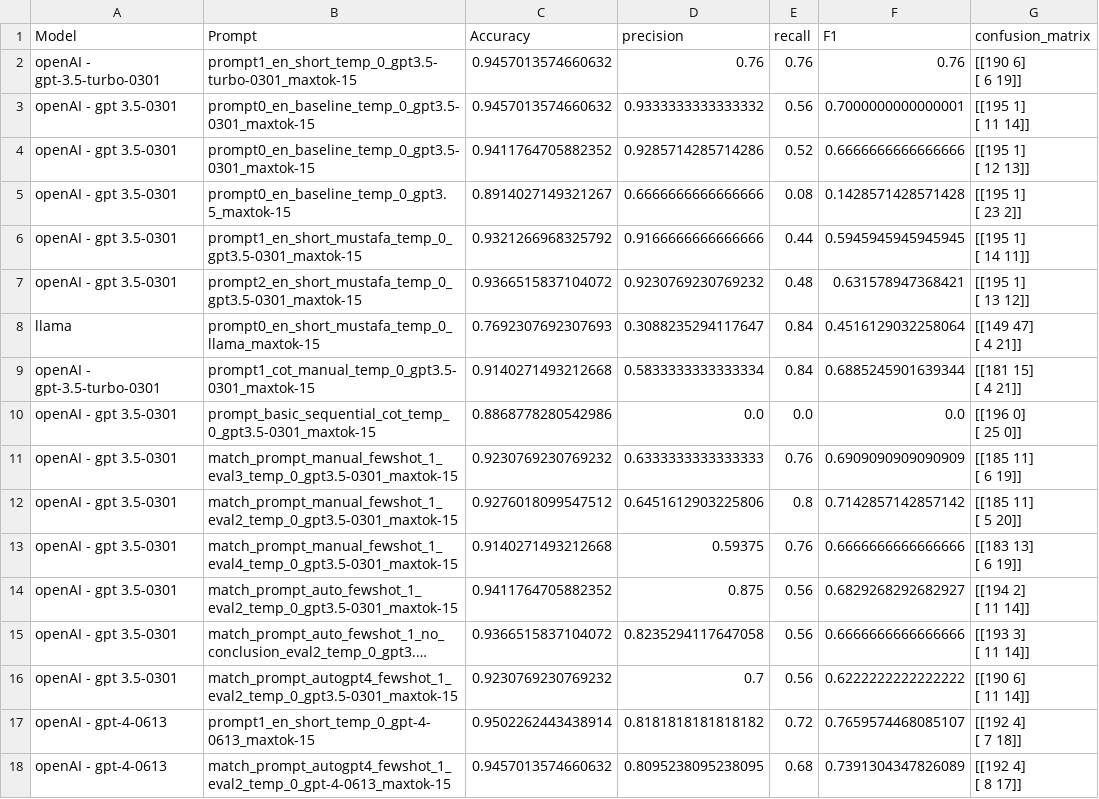
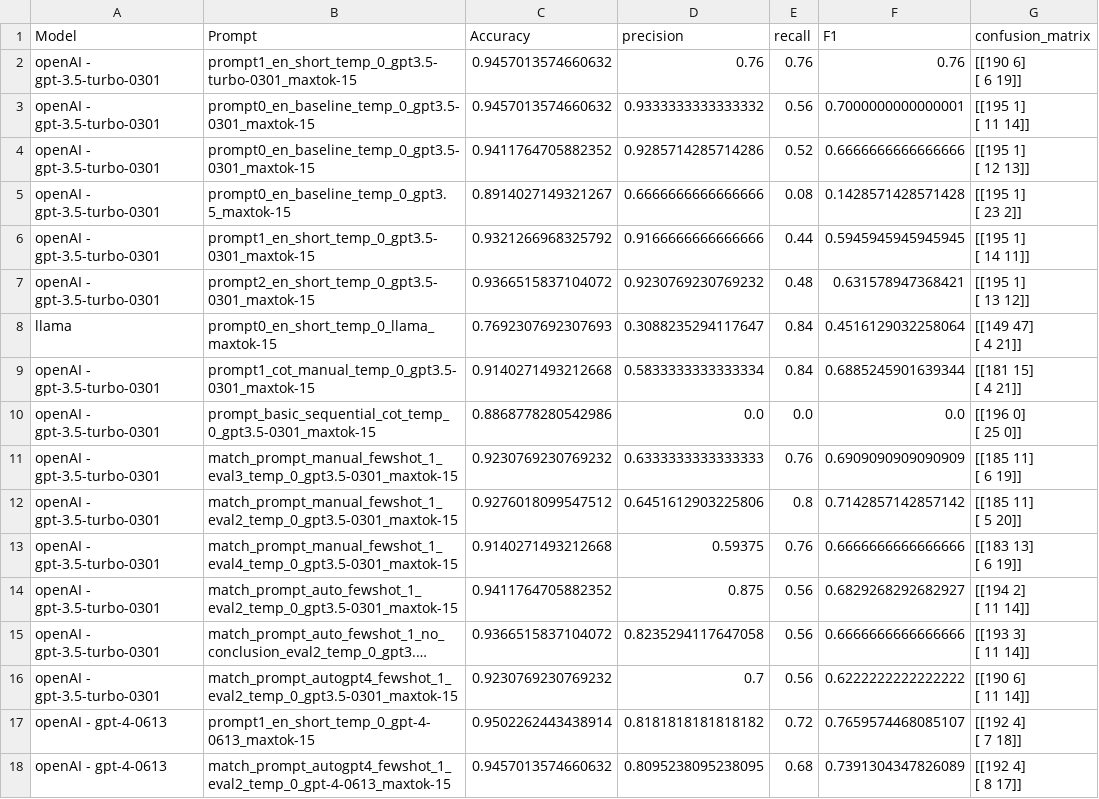
Before and after one commit to paulburkhardt/Entity-Matching-With-LLMs, a CSV file: evals/eval_downsampled_50_50_v1.csv, drawn as a sheet; only a part is shown; long unchanged cells end in …; the diff names each change by its address in the sheet, - before the commit and + after, or states it on an @@ line.

```diff
--- a/evals/eval_downsampled_50_50_v1.csv
+++ b/evals/eval_downsampled_50_50_v1.csv
-A3:A7 (Model): openAI - gpt 3.5-0301
+A3:A7 (Model): openAI - gpt-3.5-turbo-0301
-B6 (Prompt): prompt1_en_short_mustafa_temp_0_gpt3.5-0301_maxtok-15
+B6 (Prompt): prompt1_en_short_temp_0_gpt3.5-0301_maxtok-15
-B7 (Prompt): prompt2_en_short_mustafa_temp_0_gpt3.5-0301_maxtok-15
+B7 (Prompt): prompt2_en_short_temp_0_gpt3.5-0301_maxtok-15
-B8 (Prompt): prompt0_en_short_mustafa_temp_0_llama_maxtok-15
+B8 (Prompt): prompt0_en_short_temp_0_llama_maxtok-15
-A10:A16 (Model): openAI - gpt 3.5-0301
+A10:A16 (Model): openAI - gpt-3.5-turbo-0301
```
Also changed, not shown: datasets/WalAmazonDataset_sampled.csv, datasets/downsampled_50_50.csv, 12 other files.
